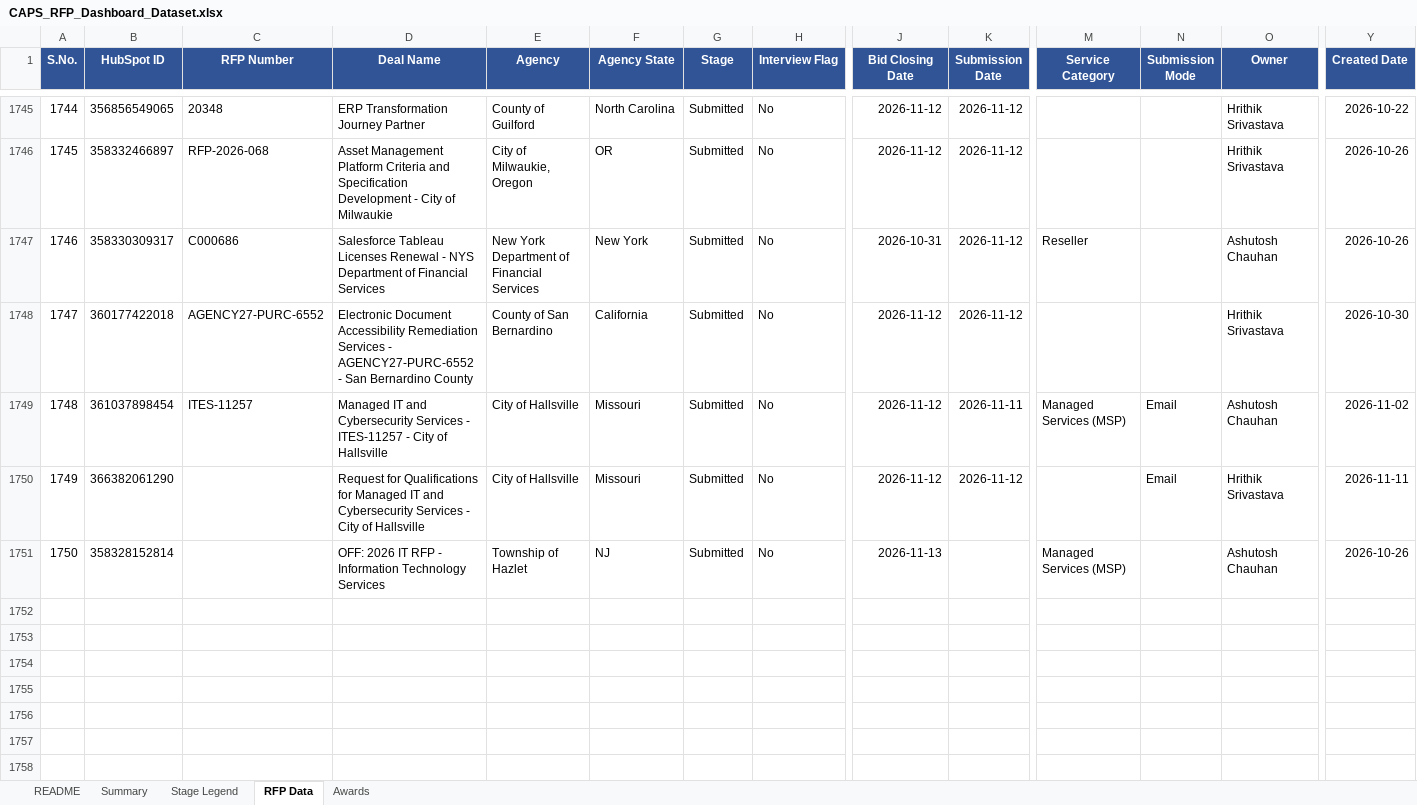
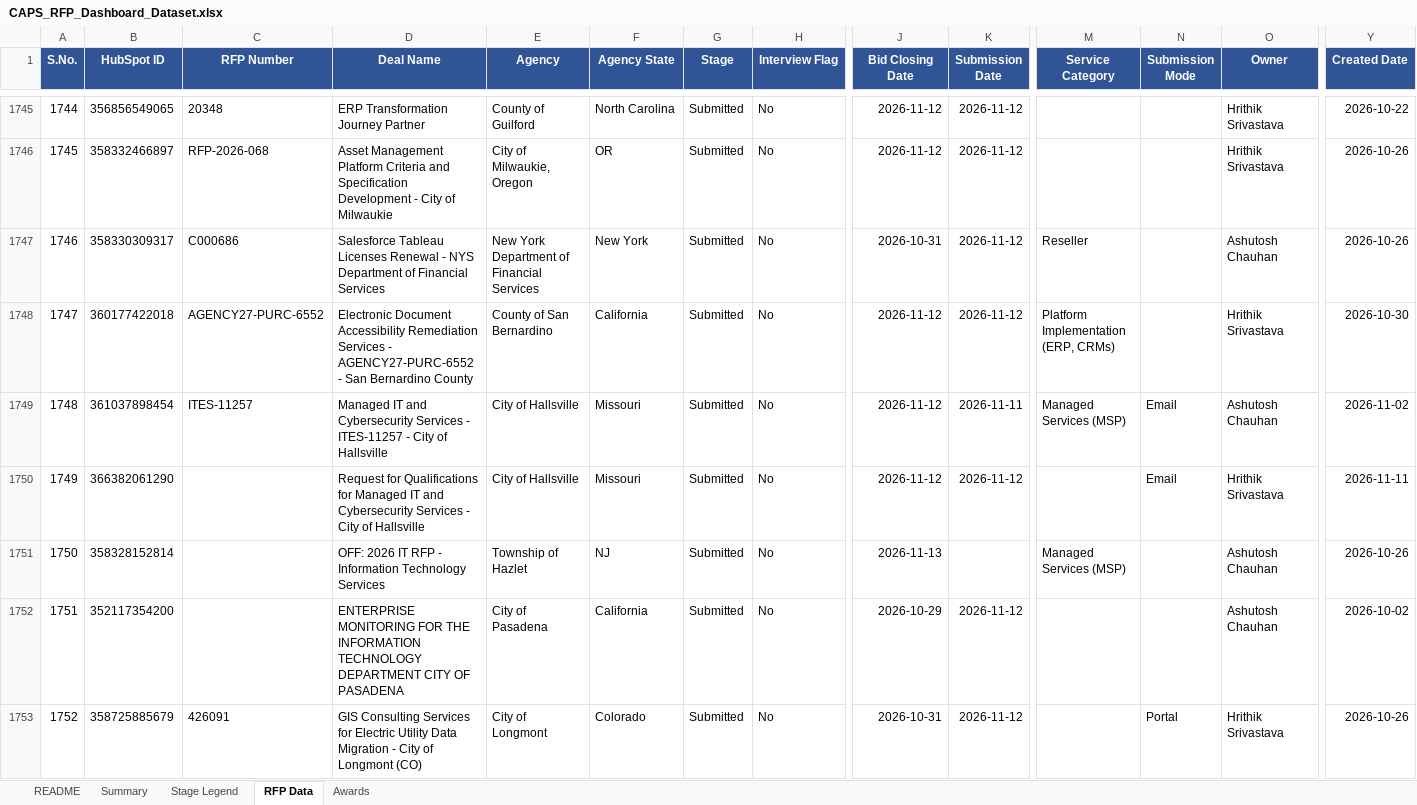
Before and after one commit to hrithikCAPS/CAPS, an Excel workbook: data/CAPS_RFP_Dashboard_Dataset.xlsx, sheet RFP Data, drawn as a sheet; only a part is shown, gaps mark what is left out; values as stored, in another font and other column widths than the file's, no borders; rows hold the shown columns only; the diff names each change by its address in the sheet, - before the commit and + after, or states it on an @@ line.

```diff
--- a/data/CAPS_RFP_Dashboard_Dataset.xlsx (sheet RFP Data)
+++ b/data/CAPS_RFP_Dashboard_Dataset.xlsx (sheet RFP Data)
-M1748 (Service Category): (empty)
+M1748 (Service Category): Platform Implementation (ERP, CRMs)
+row 1752: 1751 | 352117354200 |  | ENTERPRISE MONITORING FOR THE INFORMATION TECHNOLOGY DEPARTMENT CITY OF PASADENA | City of Pasadena | California | Submitted | No | 2026-10-29 | 2026-11-12 |  |  | Ashutosh Chauhan | 2026-10-02
+row 1753: 1752 | 358725885679 | 426091 | GIS Consulting Services for Electric Utility Data Migration - City of Longmont (CO) | City of Longmont | Colorado | Submitted | No | 2026-10-31 | 2026-11-12 |  | Portal | Hrithik Srivastava | 2026-10-26
```
Also changed, not shown: 17 other files.
